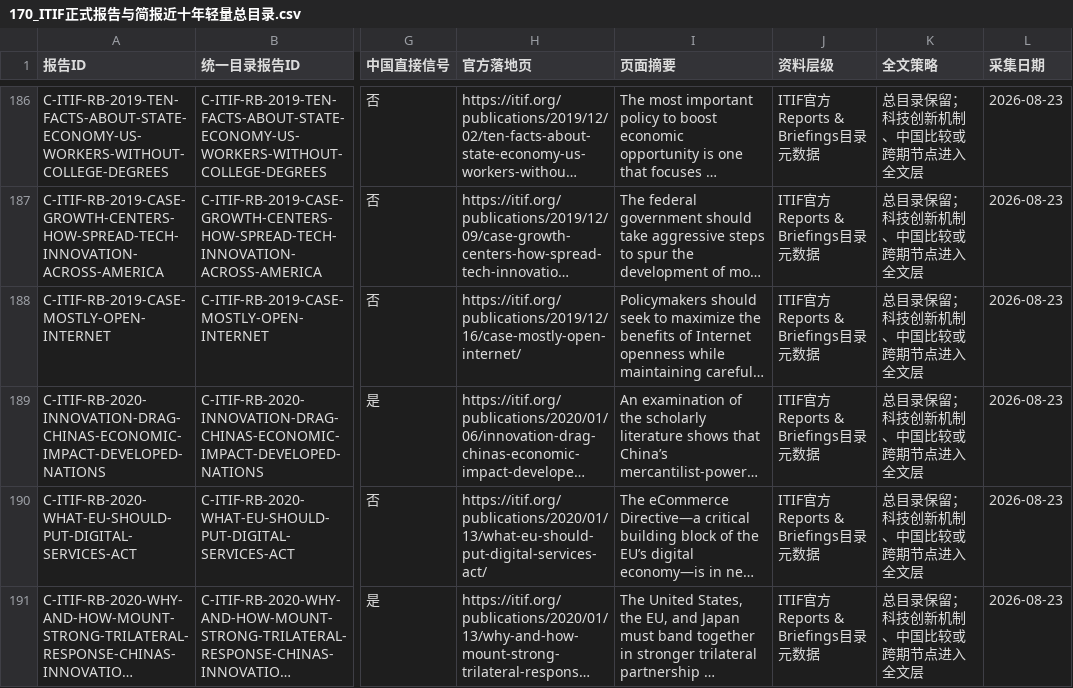
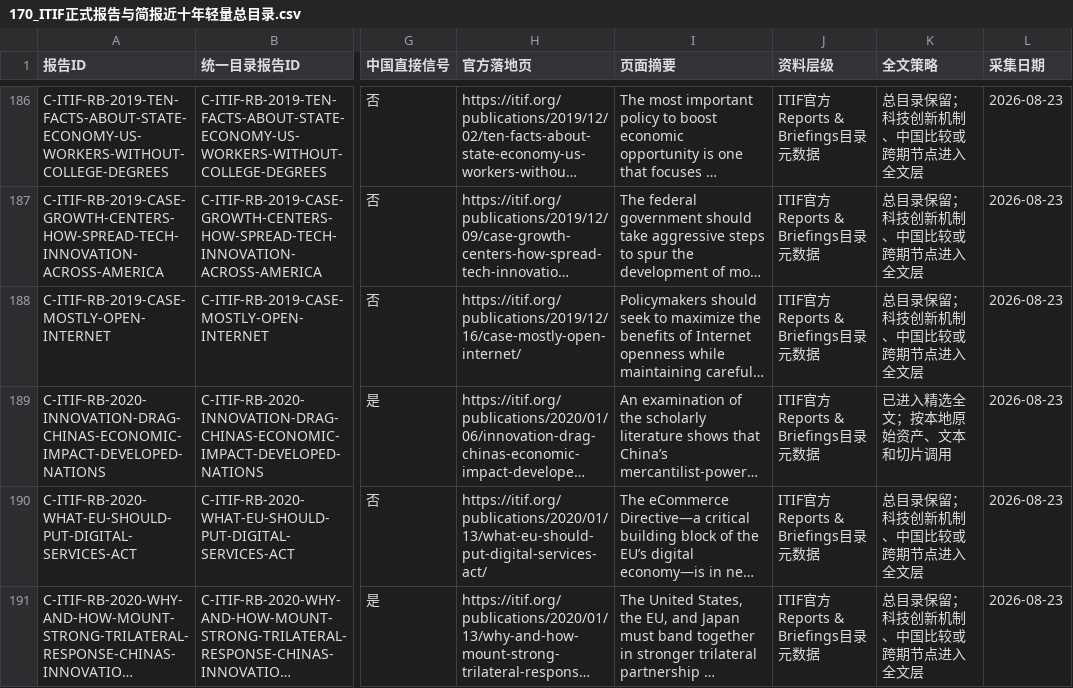
Before and after one commit to zhonghuaongteng/thinktank-report-archive, a CSV file: 国际主要科技智库观点演变_研判/170_ITIF正式报告与简报近十年轻量总目录.csv, drawn as a sheet; only a part is shown, gaps mark what is left out; long unchanged cells end in …; the diff covers the shown part only; the diff names each change by its address in the sheet, - before the commit and + after, or states it on an @@ line.

```diff
--- a/国际主要科技智库观点演变_研判/170_ITIF正式报告与简报近十年轻量总目录.csv
+++ b/国际主要科技智库观点演变_研判/170_ITIF正式报告与简报近十年轻量总目录.csv
-K189 (全文策略): 总目录保留；科技创新机制、中国比较或跨期节点进入全文层
+K189 (全文策略): 已进入精选全文；按本地原始资产、文本和切片调用
```
Also changed, not shown: 5 edited cells elsewhere in this file, 国际主要科技智库观点演变_研判/211_机构采集进度.csv, 国际主要科技智库观点演变_研判/69_机构节点主题覆盖缺口矩阵.csv, 28 other files.
